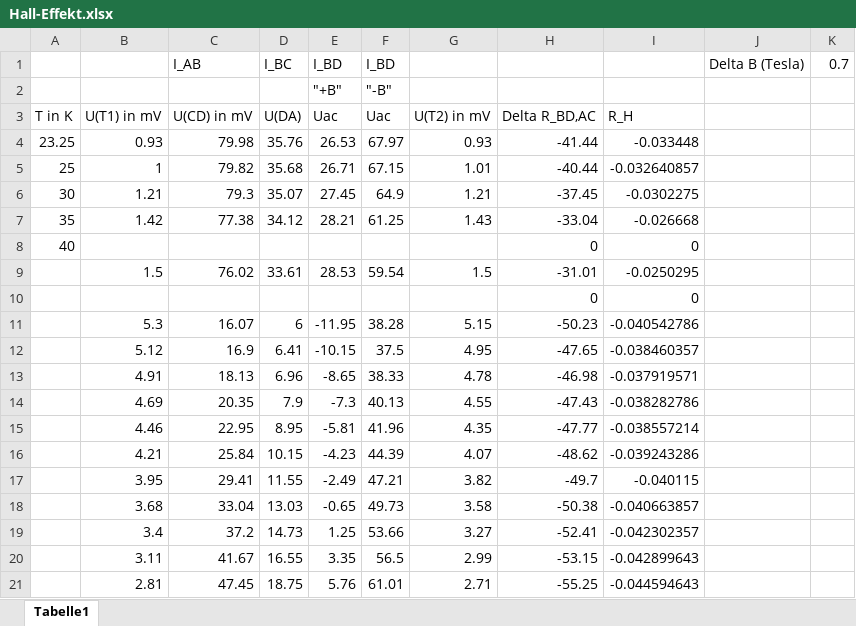
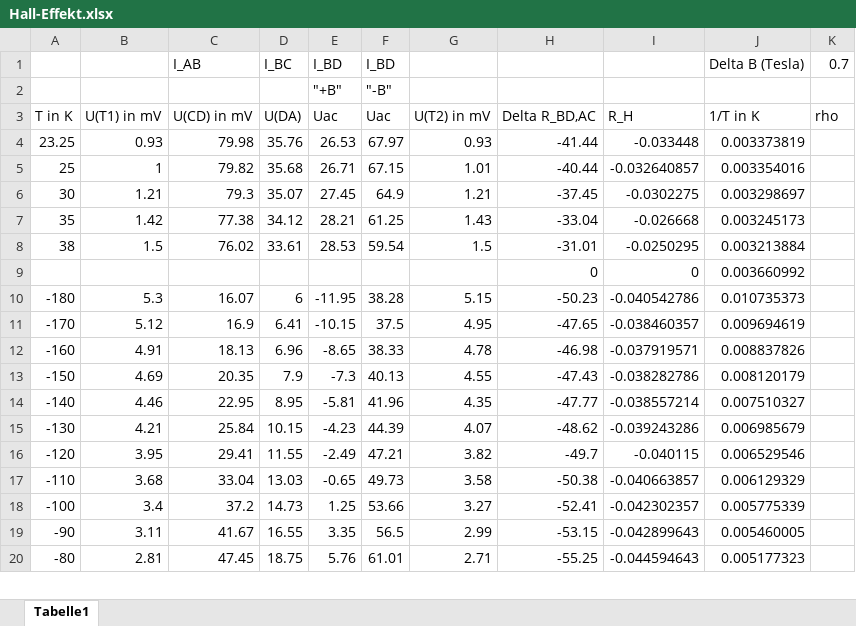
Before and after one commit to ujdsl/F-Praktikum-, an Excel workbook: Hall-Effekt/Hall-Effekt.xlsx, sheet Tabelle1, drawn as a sheet; only a part is shown; values as stored, in another font and other column widths than the file's, no borders; removed rows and columns are numbered as before the commit, all else as after; the diff covers the shown part only; the diff names each change by its address in the sheet, - before the commit and + after, or states it on an @@ line.

Commit message:
hall

```diff
--- a/Hall-Effekt/Hall-Effekt.xlsx (sheet Tabelle1)
+++ b/Hall-Effekt/Hall-Effekt.xlsx (sheet Tabelle1)
-J3 (Delta B (Tesla)): (empty)
+J3 (Delta B (Tesla)): 1/T in K
-K3 (0.7): (empty)
+K3 (0.7): rho
-J4 (Delta B (Tesla)): (empty)
+J4 (Delta B (Tesla)): 0.003373819
-J5 (Delta B (Tesla)): (empty)
+J5 (Delta B (Tesla)): 0.003354016
-J6 (Delta B (Tesla)): (empty)
+J6 (Delta B (Tesla)): 0.003298697
-J7 (Delta B (Tesla)): (empty)
+J7 (Delta B (Tesla)): 0.003245173
-row 8: 40 |  |  |  |  |  |  | 0 | 0
-A8: (empty)
+A8: 38
-J8 (Delta B (Tesla)): (empty)
+J8 (Delta B (Tesla)): 0.003213884
-J9 (Delta B (Tesla)): (empty)
+J9 (Delta B (Tesla)): 0.003660992
-A10: (empty)
+A10: -180
-J10 (Delta B (Tesla)): (empty)
+J10 (Delta B (Tesla)): 0.010735373
-A11: (empty)
+A11: -170
-J11 (Delta B (Tesla)): (empty)
+J11 (Delta B (Tesla)): 0.009694619
-A12: (empty)
+A12: -160
-J12 (Delta B (Tesla)): (empty)
+J12 (Delta B (Tesla)): 0.008837826
-A13: (empty)
+A13: -150
-J13 (Delta B (Tesla)): (empty)
+J13 (Delta B (Tesla)): 0.008120179
-A14: (empty)
+A14: -140
-J14 (Delta B (Tesla)): (empty)
+J14 (Delta B (Tesla)): 0.007510327
-A15: (empty)
+A15: -130
-J15 (Delta B (Tesla)): (empty)
+J15 (Delta B (Tesla)): 0.006985679
-A16: (empty)
+A16: -120
-J16 (Delta B (Tesla)): (empty)
+J16 (Delta B (Tesla)): 0.006529546
-A17: (empty)
+A17: -110
-J17 (Delta B (Tesla)): (empty)
+J17 (Delta B (Tesla)): 0.006129329
-A18: (empty)
+A18: -100
-J18 (Delta B (Tesla)): (empty)
+J18 (Delta B (Tesla)): 0.005775339
-A19: (empty)
+A19: -90
-J19 (Delta B (Tesla)): (empty)
+J19 (Delta B (Tesla)): 0.005460005
-A20: (empty)
+A20: -80
-J20 (Delta B (Tesla)): (empty)
+J20 (Delta B (Tesla)): 0.005177323
```
Also changed, not shown: 20 edited cells elsewhere in this sheet, formulas that keep their value.
